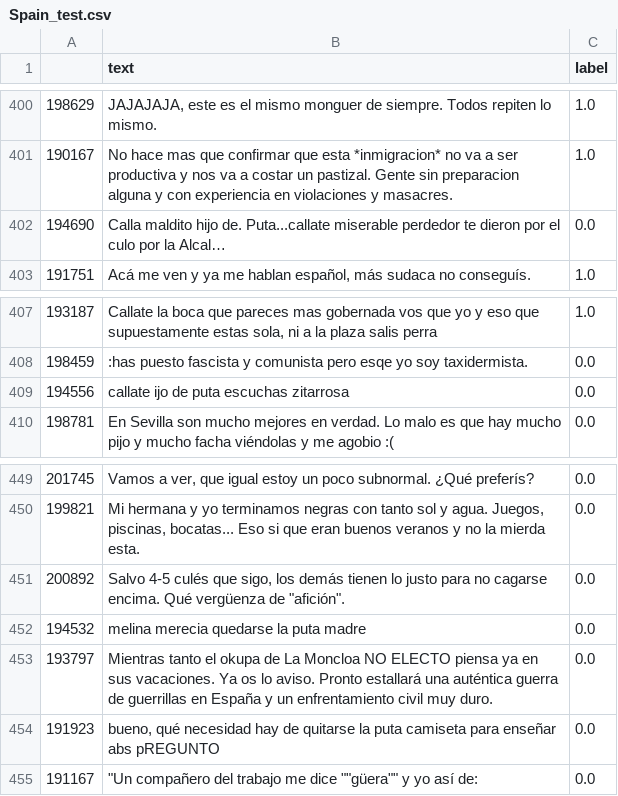
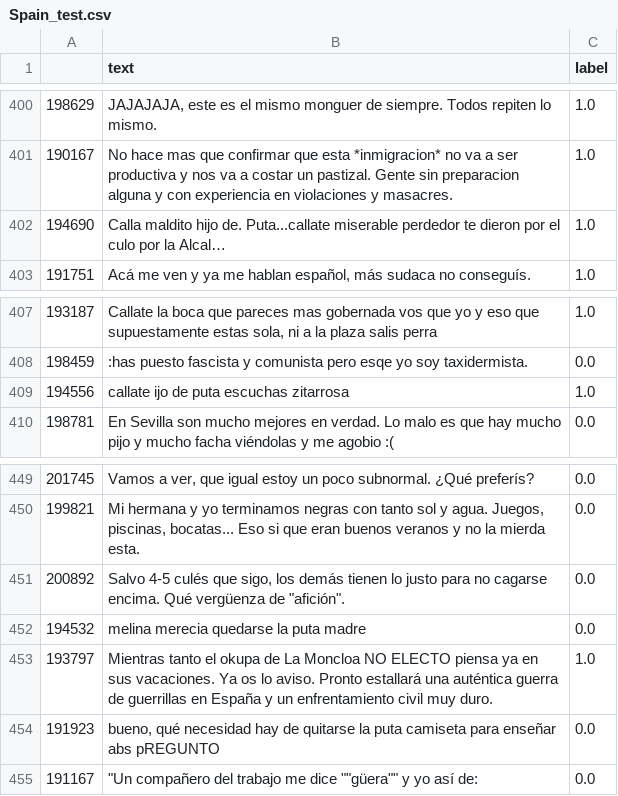
Before and after one commit to SirAdriG99/Proyecto_SaturdaysAI, a CSV file: resources/Spain_test.csv, drawn as a sheet; only a part is shown, gaps mark what is left out; the diff covers the shown part only.

Commit message:
Actulaizado la base Spain_test.csv

```diff
--- a/resources/Spain_test.csv
+++ b/resources/Spain_test.csv
@@ -401,3 +401,3 @@
 190167,No hace mas que confirmar que esta *inmigracion* no va a ser productiva y nos va a costar un pastizal. Gente sin preparacion alguna y con experiencia en violaciones y masacres.,1.0
-194690,Calla maldito hijo de. Puta...callate miserable perdedor te dieron por el culo por la Alcal…,0.0
+194690,Calla maldito hijo de. Puta...callate miserable perdedor te dieron por el culo por la Alcal…,1.0
 191751,"Acá me ven y ya me hablan español, más sudaca no conseguís.",1.0
@@ -408,3 +408,3 @@
 198459,:has puesto fascista y comunista pero esqe yo soy taxidermista.,0.0
-194556,callate ijo de puta escuchas zitarrosa,0.0
+194556,callate ijo de puta escuchas zitarrosa,1.0
 198781,En Sevilla son mucho mejores en verdad. Lo malo es que hay mucho pijo y mucho facha viéndolas y me agobio :(,0.0
@@ -452,3 +452,3 @@
 194532,melina merecia quedarse la puta madre,0.0
-193797,Mientras tanto el okupa de La Moncloa NO ELECTO piensa ya en sus vacaciones. Ya os lo aviso. Pronto estallará una auténtica guerra de guerrillas en España y un enfrentamiento civil muy duro.,0.0
+193797,Mientras tanto el okupa de La Moncloa NO ELECTO piensa ya en sus vacaciones. Ya os lo aviso. Pronto estallará una auténtica guerra de guerrillas en España y un enfrentamiento civil muy duro.,1.0
 191923,"bueno, qué necesidad hay de quitarse la puta camiseta para enseñar abs pREGUNTO",0.0
```
Also changed, not shown: 9 edited cells elsewhere in this file, 1 other file.
